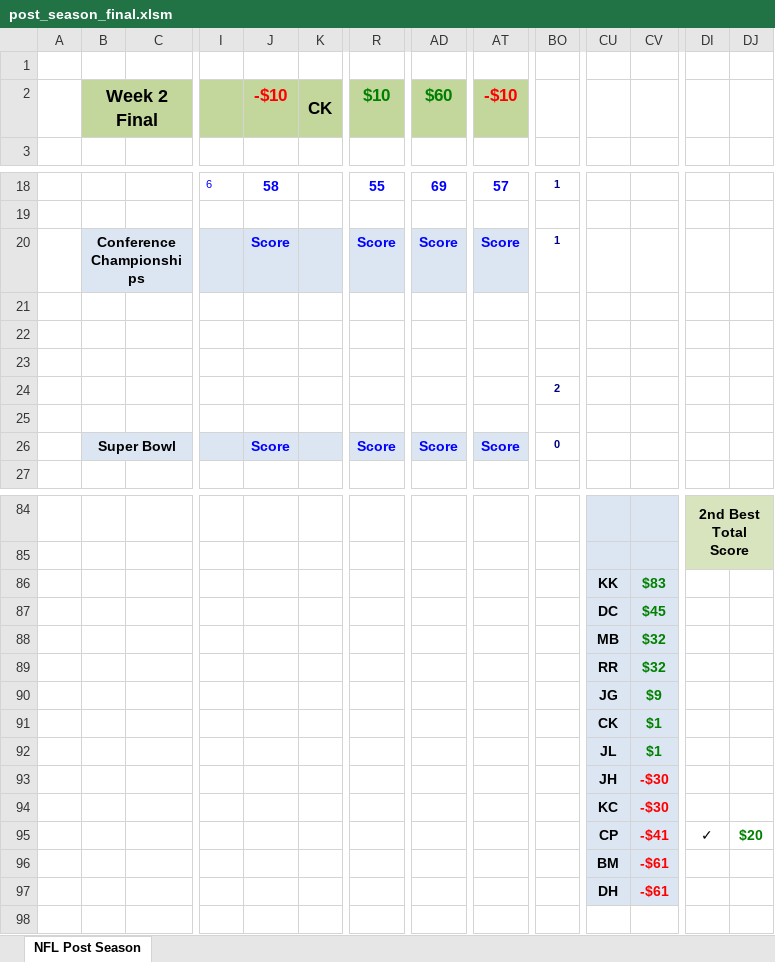
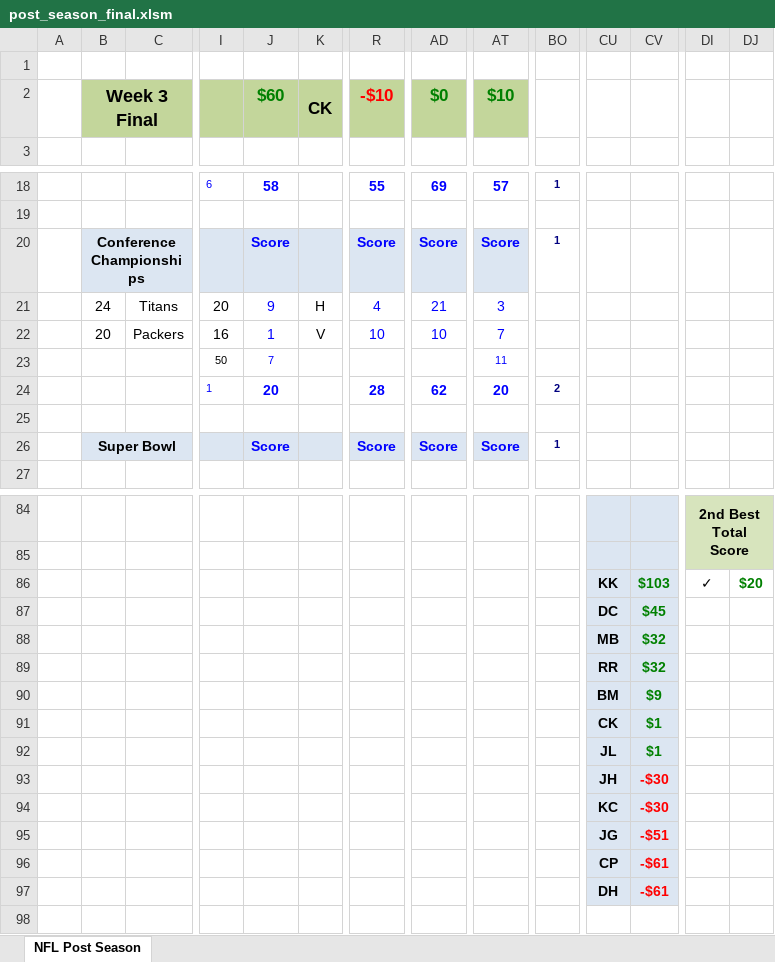
Before and after one commit to jlwebpages/fp, an Excel workbook: post_season_final.xlsm, sheet NFL Post Season, drawn as a sheet; only a part is shown, gaps mark what is left out; values as stored, in another font and other column widths than the file's, no borders; conditional formats not drawn; removed rows and columns are numbered as before the commit, all else as after; rows hold the shown columns only; the diff covers the shown part only; the diff names each change by its address in the sheet, - before the commit and + after, or states it on an @@ line.

```diff
--- a/post_season_final.xlsm (sheet NFL Post Season)
+++ b/post_season_final.xlsm (sheet NFL Post Season)
-B2: Week 2 Final
+B2: Week 3 Final
-J2: -$10
+J2: $60
-J2 text colour: #FF0000
+J2 text colour: #008000
-R2: $10
+R2: -$10
-R2 text colour: #008000
+R2 text colour: #FF0000
-AD2: $60
+AD2: $0
-AT2: -$10
+AT2: $10
-AT2 text colour: #FF0000
+AT2 text colour: #008000
-row 21: (empty)
-row 22: (empty)
-row 23: (empty)
-row 24:  |  |  |  |  |  |  |  |  | 2
+row 21:  | 24 | Titans | 20 | 9 | H | 4 | 21 | 3
+row 22:  | 20 | Packers | 16 | 1 | V | 10 | 10 | 7
+row 23:  |  |  | 50 | 7 |  |  |  | 11
+row 24:  |  |  | 1 | 20 |  | 28 | 62 | 20 | 2
-BO26: 0
+BO26: 1
-CV86: $83
+CV86: $103
-DI86: (empty)
+DI86: ✓
-DJ86: (empty)
+DJ86: $20
-CU90: JG
+CU90: BM
-row 95:  |  |  |  |  |  |  |  |  |  | CP | -$41 | ✓ | $20
+row 95:  |  |  |  |  |  |  |  |  |  | JG | -$51
-CU96: BM
+CU96: CP
```
Also changed, not shown: 11 added rows, 11 removed rows and 14 edited cells elsewhere in this sheet, formulas that keep their value, hidden cells, post_season_inputs.xlsx, 4 other files.
